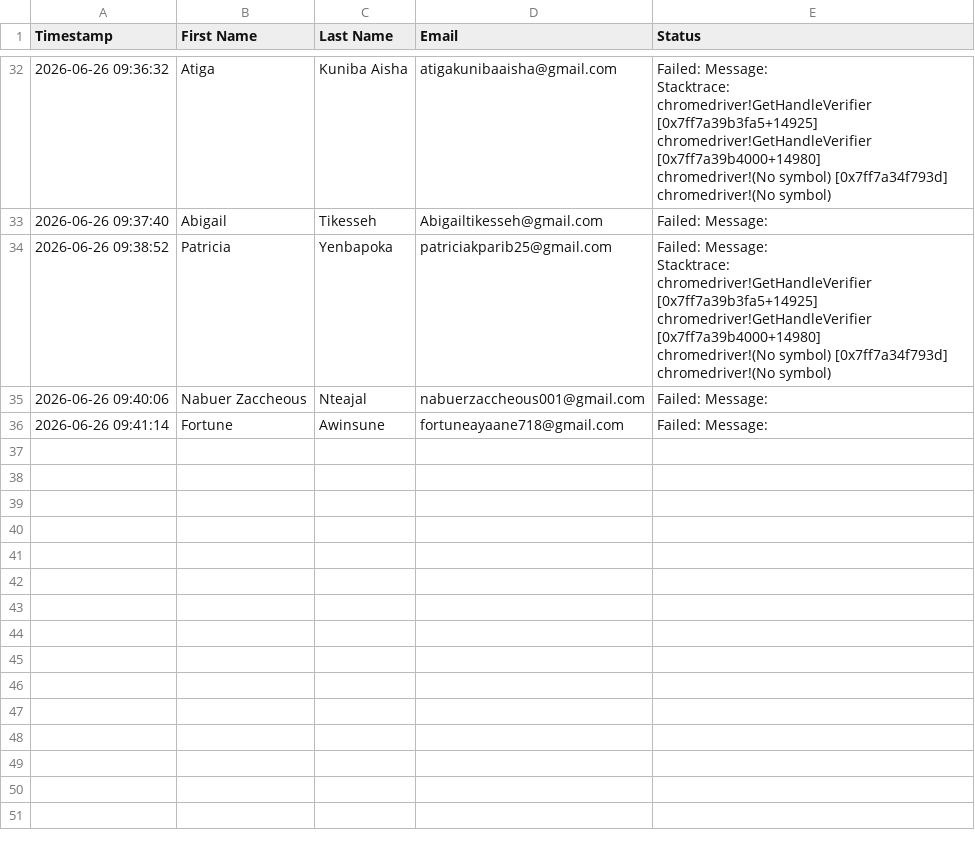
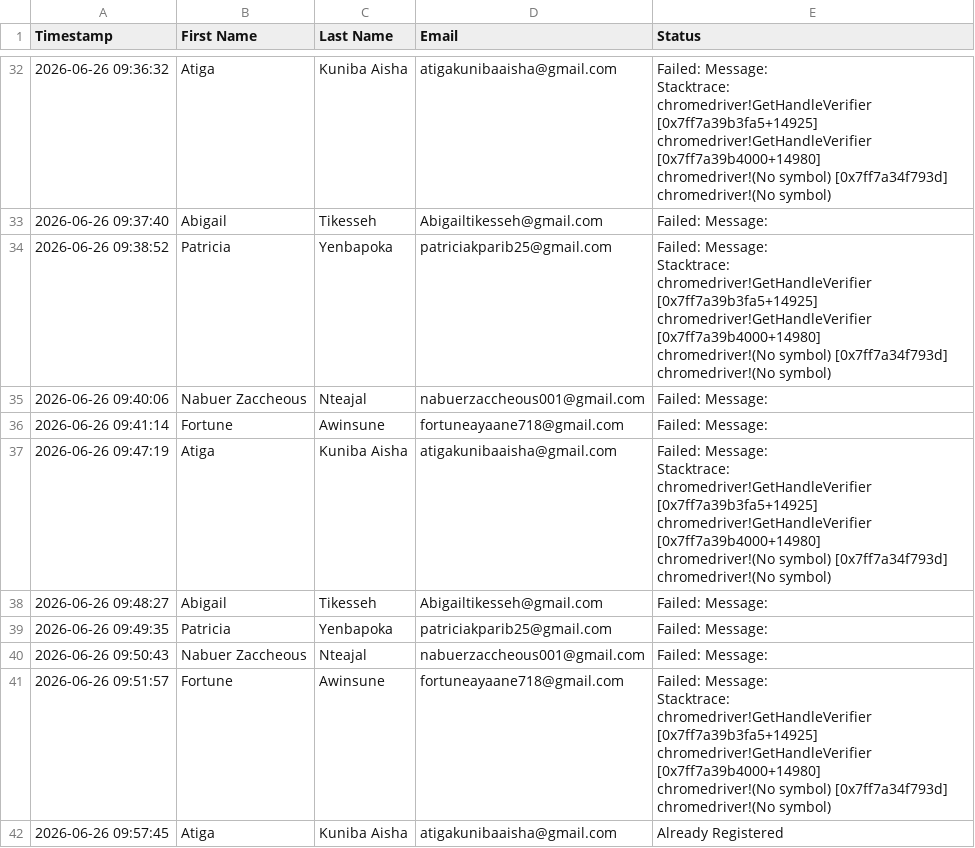
Before and after one commit to pious2847/BINANCE-UTAS-IT-TEAM, a CSV file: data/registered_users.csv, drawn as a sheet; only a part is shown, gaps mark what is left out.

Commit message:
feat(register_bot): add execution logs and register three new users
- Expanded bot_debug.log with detailed execution traces for three registration attempts
- Logged complete user input processing for Atiga Kuniba Aisha, Abigail Tikesseh, and Patricia Yenbapoka
- Captured referral dropdown menu interactions and DOM snapshots for debugging
- Recorded failed registrations with error messages and stack traces
- Updated registered_users.csv with processed user records
- Regenerated Python bytecode cache for register_bot module

```diff
--- a/data/registered_users.csv
+++ b/data/registered_users.csv
@@ -323 +323,20 @@ Stacktrace:
 "
+2026-06-26 09:47:19,Atiga,Kuniba Aisha,atigakunibaaisha@gmail.com,"Failed: Message:
+Stacktrace:
+	chromedriver!GetHandleVerifier [0x7ff7a39b3fa5+14925]
+	chromedriver!GetHandleVerifier [0x7ff7a39b4000+14980]
+	chromedriver!(No symbol) [0x7ff7a34f793d]
+	chromedriver!(No symbol)"
+2026-06-26 09:48:27,Abigail,Tikesseh,Abigailtikesseh@gmail.com,"Failed: Message:
+"
+2026-06-26 09:49:35,Patricia,Yenbapoka,patriciakparib25@gmail.com,"Failed: Message:
+"
+2026-06-26 09:50:43,Nabuer Zaccheous,Nteajal,nabuerzaccheous001@gmail.com,"Failed: Message:
+"
+2026-06-26 09:51:57,Fortune,Awinsune,fortuneayaane718@gmail.com,"Failed: Message:
+Stacktrace:
+	chromedriver!GetHandleVerifier [0x7ff7a39b3fa5+14925]
+	chromedriver!GetHandleVerifier [0x7ff7a39b4000+14980]
+	chromedriver!(No symbol) [0x7ff7a34f793d]
+	chromedriver!(No symbol)"
+2026-06-26 09:57:45,Atiga,Kuniba Aisha,atigakunibaaisha@gmail.com,Already Registered
```
Also changed, not shown: 2 other files.
